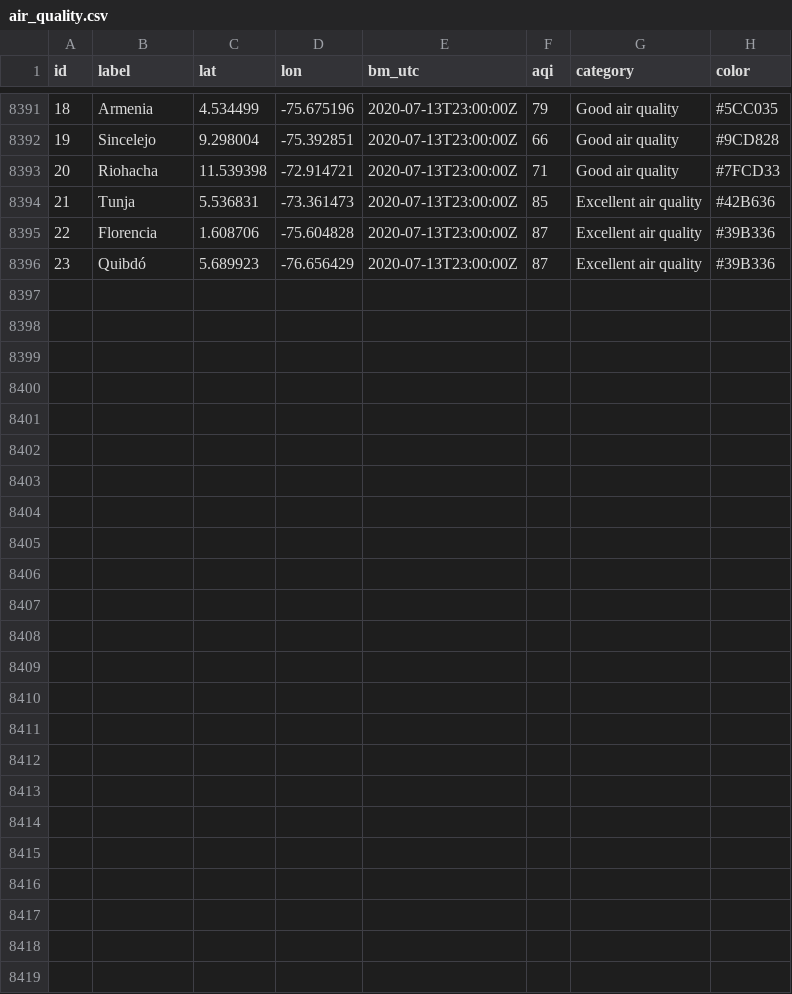
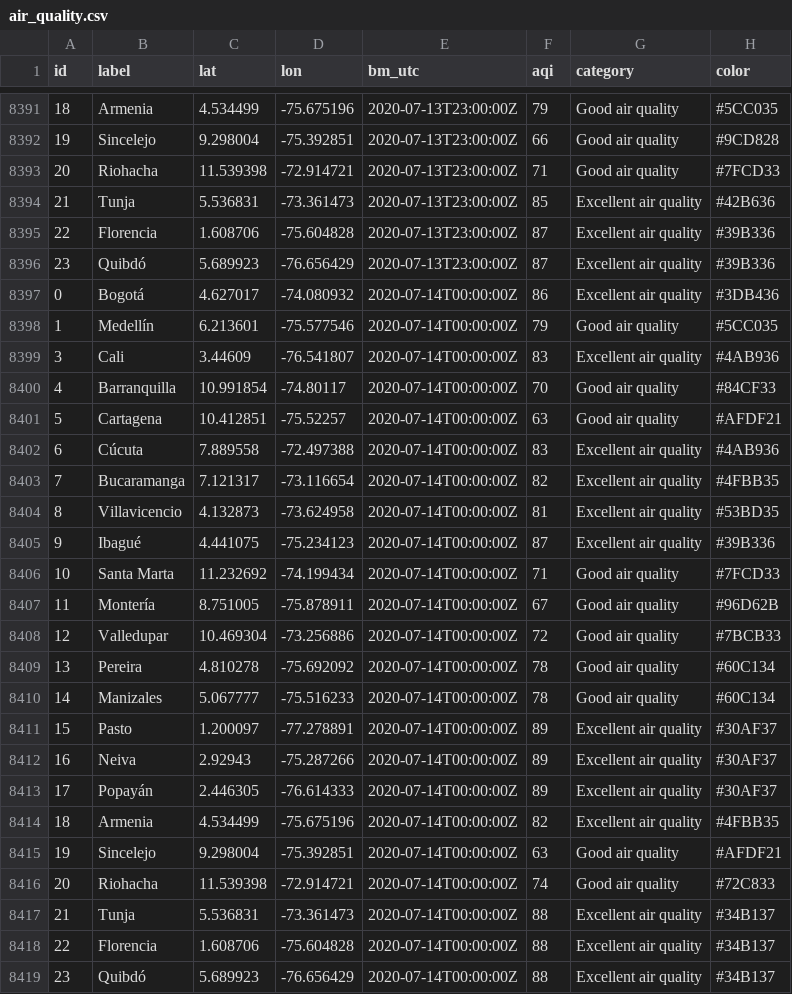
Before and after one commit to sebaxtian/breezometer-api-demo, a CSV file: output/air_quality.csv, drawn as a sheet; only a part is shown, gaps mark what is left out.

Commit message:
Updated at Tue Jul 14 00:42:16 UTC 2020

```diff
--- a/output/air_quality.csv
+++ b/output/air_quality.csv
@@ -8396 +8396,24 @@ id,label,lat,lon,bm_utc,aqi,category,color
 23,Quibdó,5.689923,-76.656429,2020-07-13T23:00:00Z,87,Excellent air quality,#39B336
+0,Bogotá,4.627017,-74.080932,2020-07-14T00:00:00Z,86,Excellent air quality,#3DB436
+1,Medellín,6.213601,-75.577546,2020-07-14T00:00:00Z,79,Good air quality,#5CC035
+3,Cali,3.44609,-76.541807,2020-07-14T00:00:00Z,83,Excellent air quality,#4AB936
+4,Barranquilla,10.991854,-74.80117,2020-07-14T00:00:00Z,70,Good air quality,#84CF33
+5,Cartagena,10.412851,-75.52257,2020-07-14T00:00:00Z,63,Good air quality,#AFDF21
+6,Cúcuta,7.889558,-72.497388,2020-07-14T00:00:00Z,83,Excellent air quality,#4AB936
+7,Bucaramanga,7.121317,-73.116654,2020-07-14T00:00:00Z,82,Excellent air quality,#4FBB35
+8,Villavicencio,4.132873,-73.624958,2020-07-14T00:00:00Z,81,Excellent air quality,#53BD35
+9,Ibagué,4.441075,-75.234123,2020-07-14T00:00:00Z,87,Excellent air quality,#39B336
+10,Santa Marta,11.232692,-74.199434,2020-07-14T00:00:00Z,71,Good air quality,#7FCD33
+11,Montería,8.751005,-75.878911,2020-07-14T00:00:00Z,67,Good air quality,#96D62B
+12,Valledupar,10.469304,-73.256886,2020-07-14T00:00:00Z,72,Good air quality,#7BCB33
+13,Pereira,4.810278,-75.692092,2020-07-14T00:00:00Z,78,Good air quality,#60C134
+14,Manizales,5.067777,-75.516233,2020-07-14T00:00:00Z,78,Good air quality,#60C134
+15,Pasto,1.200097,-77.278891,2020-07-14T00:00:00Z,89,Excellent air quality,#30AF37
+16,Neiva,2.92943,-75.287266,2020-07-14T00:00:00Z,89,Excellent air quality,#30AF37
+17,Popayán,2.446305,-76.614333,2020-07-14T00:00:00Z,89,Excellent air quality,#30AF37
+18,Armenia,4.534499,-75.675196,2020-07-14T00:00:00Z,82,Excellent air quality,#4FBB35
+19,Sincelejo,9.298004,-75.392851,2020-07-14T00:00:00Z,63,Good air quality,#AFDF21
+20,Riohacha,11.539398,-72.914721,2020-07-14T00:00:00Z,74,Good air quality,#72C833
+21,Tunja,5.536831,-73.361473,2020-07-14T00:00:00Z,88,Excellent air quality,#34B137
+22,Florencia,1.608706,-75.604828,2020-07-14T00:00:00Z,88,Excellent air quality,#34B137
+23,Quibdó,5.689923,-76.656429,2020-07-14T00:00:00Z,88,Excellent air quality,#34B137
```
